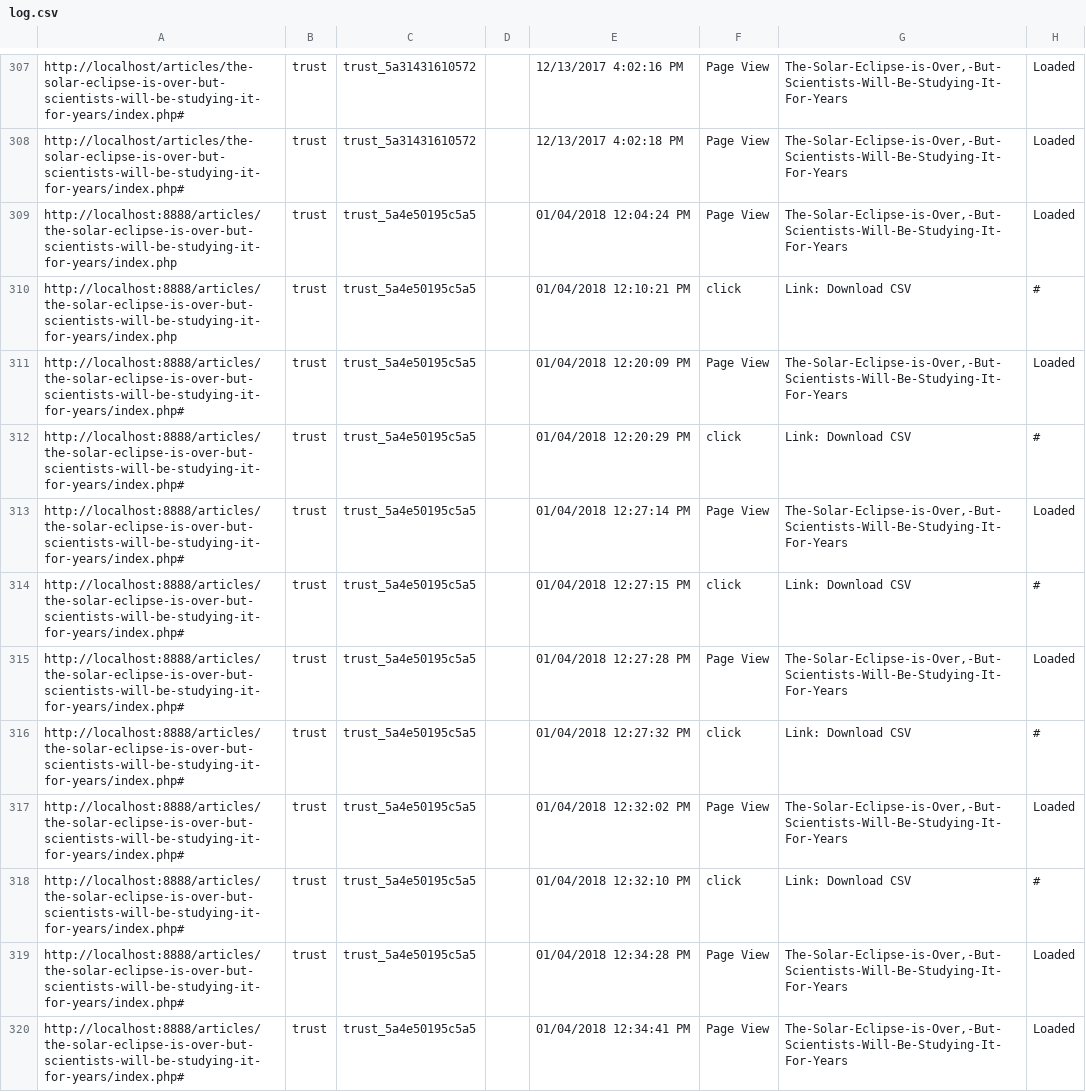
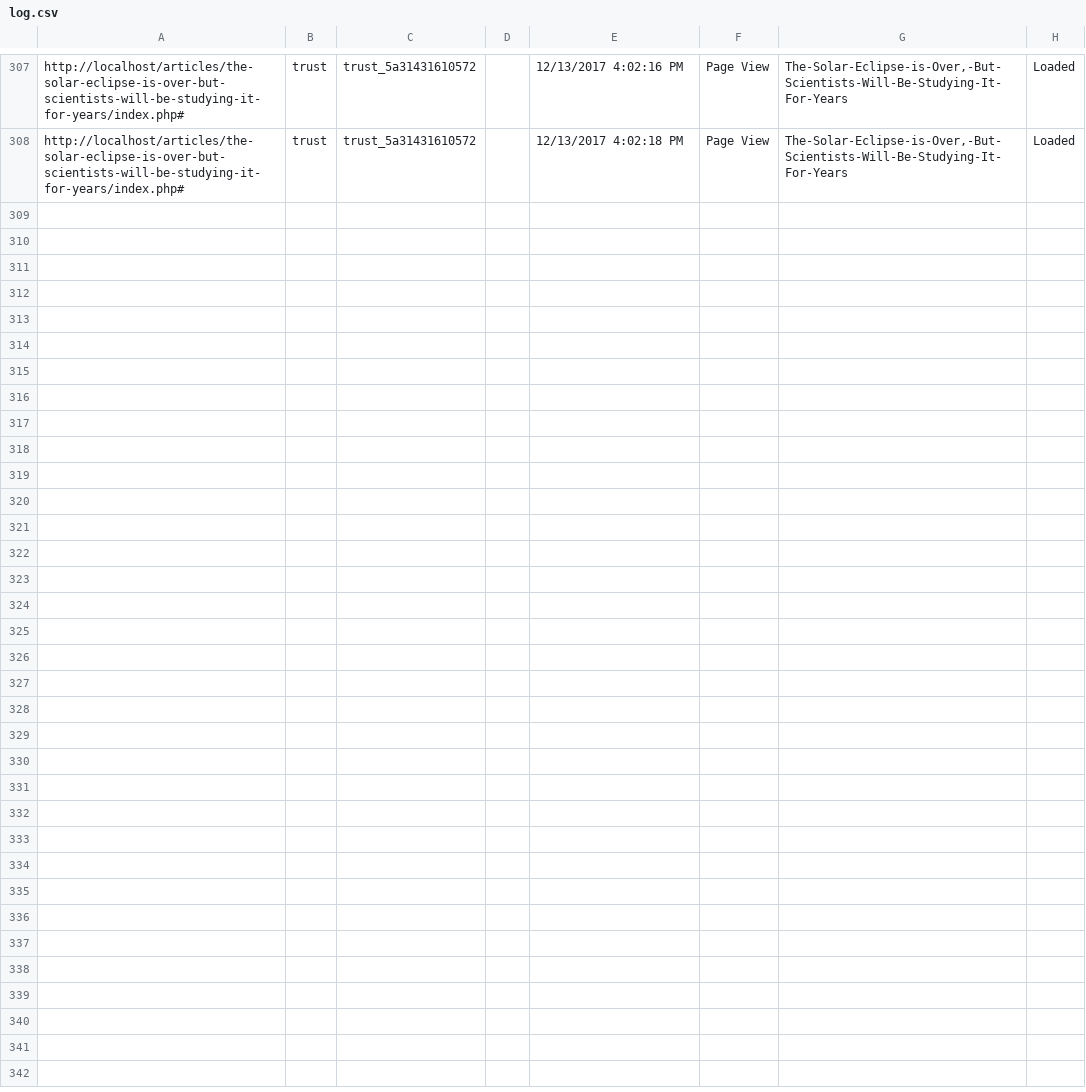
Before and after one commit to leviv/2017-narrative-project, a CSV file: logs/log.csv, drawn as a sheet; only a part is shown, gaps mark what is left out; the diff covers the shown part only.

```diff
--- a/logs/log.csv
+++ b/logs/log.csv
@@ -308,13 +308 @@ http://localhost/articles/the-solar-eclipse-is-over-but-scientists-will-be-study
 http://localhost/articles/the-solar-eclipse-is-over-but-scientists-will-be-studying-it-for-years/index.php#|trust|trust_5a31431610572||12/13/2017 4:02:18 PM|Page View|The-Solar-Eclipse-is-Over,-But-Scientists-Will-Be-Studying-It-For-Years|Loaded
-http://localhost:8888/articles/the-solar-eclipse-is-over-but-scientists-will-be-studying-it-for-years/index.php|trust|trust_5a4e50195c5a5||01/04/2018 12:04:24 PM|Page View|The-Solar-Eclipse-is-Over,-But-Scientists-Will-Be-Studying-It-For-Years|Loaded
-http://localhost:8888/articles/the-solar-eclipse-is-over-but-scientists-will-be-studying-it-for-years/index.php|trust|trust_5a4e50195c5a5||01/04/2018 12:10:21 PM|click|Link: Download CSV|#
-http://localhost:8888/articles/the-solar-eclipse-is-over-but-scientists-will-be-studying-it-for-years/index.php#|trust|trust_5a4e50195c5a5||01/04/2018 12:20:09 PM|Page View|The-Solar-Eclipse-is-Over,-But-Scientists-Will-Be-Studying-It-For-Years|Loaded
-http://localhost:8888/articles/the-solar-eclipse-is-over-but-scientists-will-be-studying-it-for-years/index.php#|trust|trust_5a4e50195c5a5||01/04/2018 12:20:29 PM|click|Link: Download CSV|#
-http://localhost:8888/articles/the-solar-eclipse-is-over-but-scientists-will-be-studying-it-for-years/index.php#|trust|trust_5a4e50195c5a5||01/04/2018 12:27:14 PM|Page View|The-Solar-Eclipse-is-Over,-But-Scientists-Will-Be-Studying-It-For-Years|Loaded
-http://localhost:8888/articles/the-solar-eclipse-is-over-but-scientists-will-be-studying-it-for-years/index.php#|trust|trust_5a4e50195c5a5||01/04/2018 12:27:15 PM|click|Link: Download CSV|#
-http://localhost:8888/articles/the-solar-eclipse-is-over-but-scientists-will-be-studying-it-for-years/index.php#|trust|trust_5a4e50195c5a5||01/04/2018 12:27:28 PM|Page View|The-Solar-Eclipse-is-Over,-But-Scientists-Will-Be-Studying-It-For-Years|Loaded
-http://localhost:8888/articles/the-solar-eclipse-is-over-but-scientists-will-be-studying-it-for-years/index.php#|trust|trust_5a4e50195c5a5||01/04/2018 12:27:32 PM|click|Link: Download CSV|#
-http://localhost:8888/articles/the-solar-eclipse-is-over-but-scientists-will-be-studying-it-for-years/index.php#|trust|trust_5a4e50195c5a5||01/04/2018 12:32:02 PM|Page View|The-Solar-Eclipse-is-Over,-But-Scientists-Will-Be-Studying-It-For-Years|Loaded
-http://localhost:8888/articles/the-solar-eclipse-is-over-but-scientists-will-be-studying-it-for-years/index.php#|trust|trust_5a4e50195c5a5||01/04/2018 12:32:10 PM|click|Link: Download CSV|#
-http://localhost:8888/articles/the-solar-eclipse-is-over-but-scientists-will-be-studying-it-for-years/index.php#|trust|trust_5a4e50195c5a5||01/04/2018 12:34:28 PM|Page View|The-Solar-Eclipse-is-Over,-But-Scientists-Will-Be-Studying-It-For-Years|Loaded
-http://localhost:8888/articles/the-solar-eclipse-is-over-but-scientists-will-be-studying-it-for-years/index.php#|trust|trust_5a4e50195c5a5||01/04/2018 12:34:41 PM|Page View|The-Solar-Eclipse-is-Over,-But-Scientists-Will-Be-Studying-It-For-Years|Loaded
```
Also changed, not shown: 11 removed rows elsewhere in this file, 1 other file.
